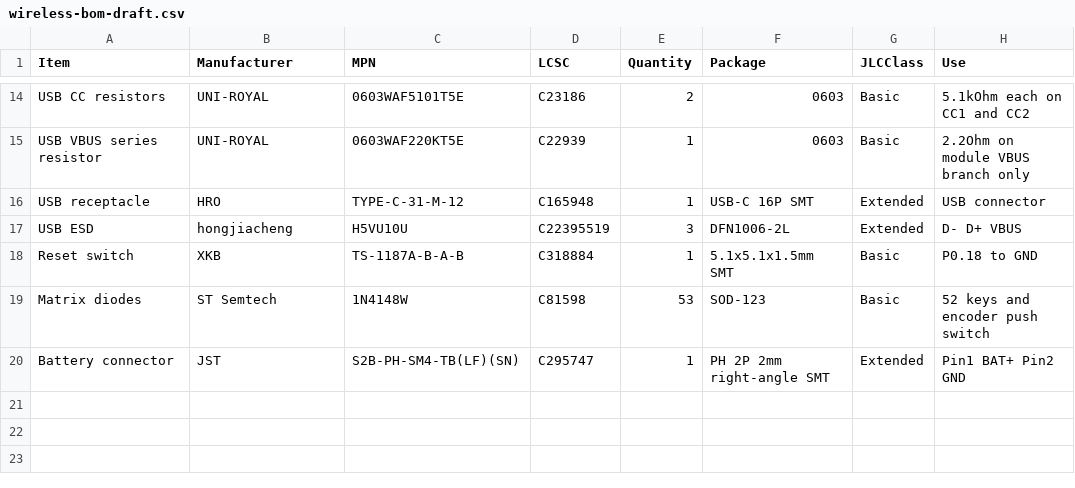
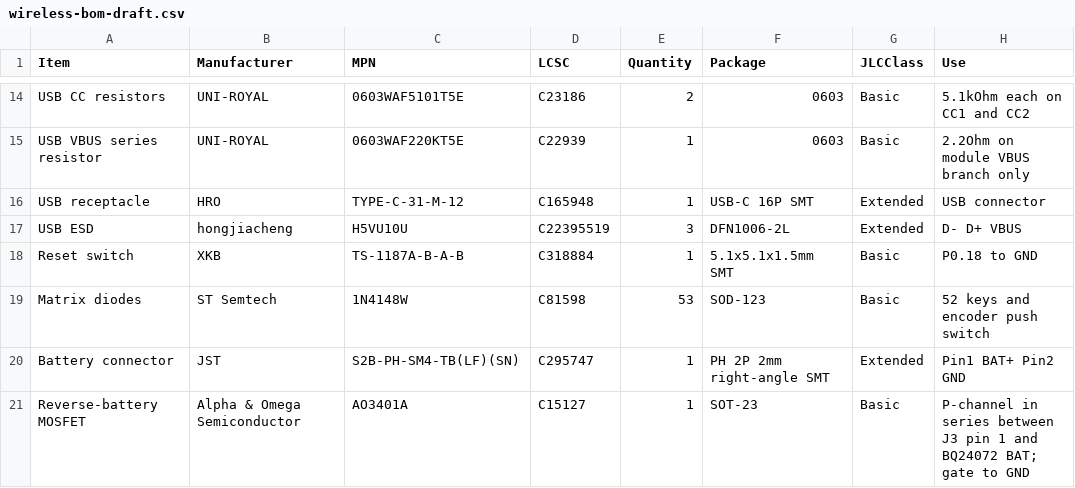
Before and after one commit to sadaoikebe/ts52k, a CSV file: notes/wireless-bom-draft.csv, drawn as a sheet; only a part is shown, gaps mark what is left out.

```diff
--- a/notes/wireless-bom-draft.csv
+++ b/notes/wireless-bom-draft.csv
@@ -20 +20,2 @@ Matrix diodes,ST Semtech,1N4148W,C81598,53,SOD-123,Basic,52 keys and encoder pus
 Battery connector,JST,S2B-PH-SM4-TB(LF)(SN),C295747,1,PH 2P 2mm right-angle SMT,Extended,Pin1 BAT+ Pin2 GND
+Reverse-battery MOSFET,Alpha & Omega Semiconductor,AO3401A,C15127,1,SOT-23,Basic,P-channel in series between J3 pin 1 and BQ24072 BAT; gate to GND
```
Also changed, not shown: pcb/wireless-library.csv, 6 other files.
